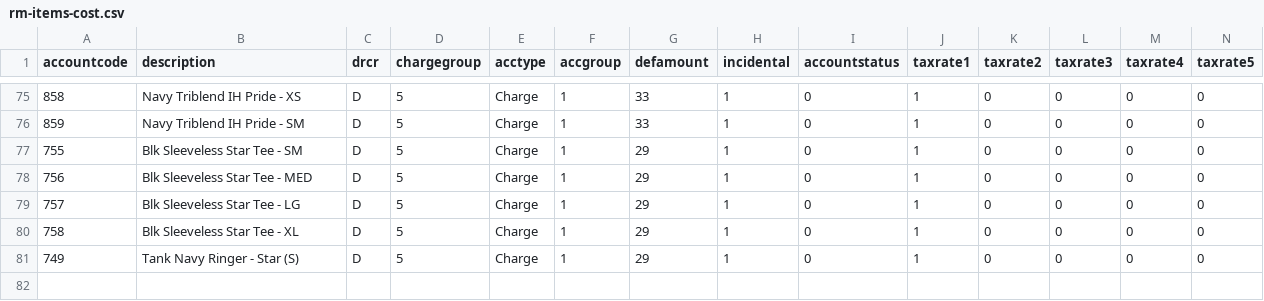
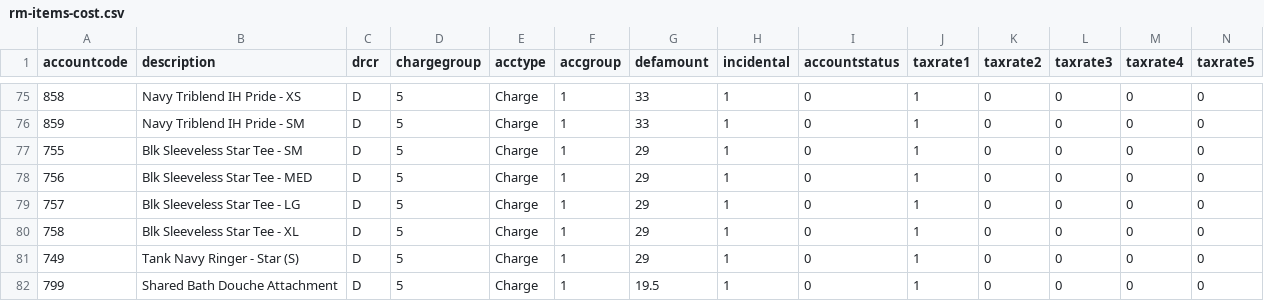
Before and after one commit to chanagan/my-electron-app, a CSV file: rm-items-cost.csv, drawn as a sheet; only a part is shown, gaps mark what is left out; the diff names each change by its address in the sheet, - before the commit and + after, or states it on an @@ line.

Commit message:
Add missing inventory item

```diff
--- a/rm-items-cost.csv
+++ b/rm-items-cost.csv
+row 82: 799 | Shared Bath Douche Attachment | D | 5 | Charge | 1 | 19.5 | 1 | 0 | 1 | 0 | 0 | 0 | 0
```
